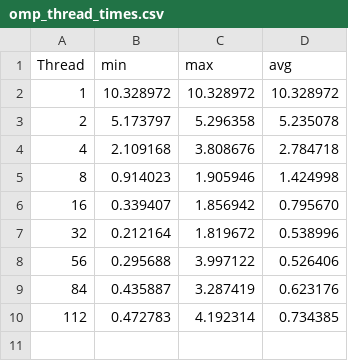
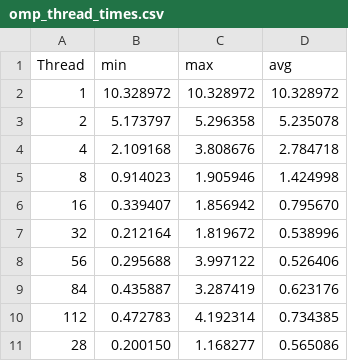
Before and after one commit to zahra-ynp/HPCProject-StencilMethod, a CSV file: omp_scaling_results/omp_thread_times.csv, drawn as a sheet; the diff names each change by its address in the sheet, - before the commit and + after, or states it on an @@ line.

Commit message:
run with 28 threads and get the result

```diff
--- a/omp_scaling_results/omp_thread_times.csv
+++ b/omp_scaling_results/omp_thread_times.csv
+row 11: 28 | 0.200150 | 1.168277 | 0.565086
```
Also changed, not shown: 4 other files.
